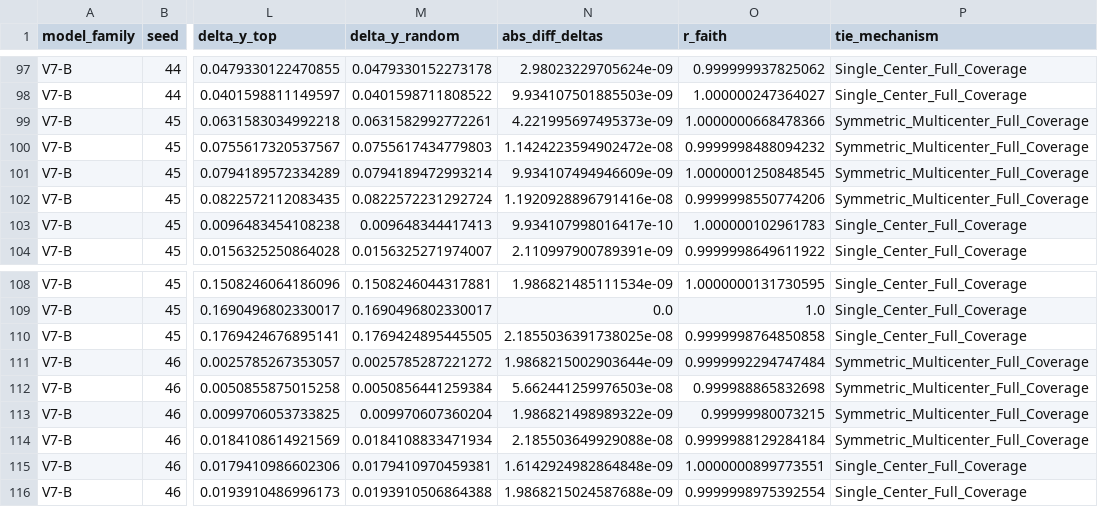
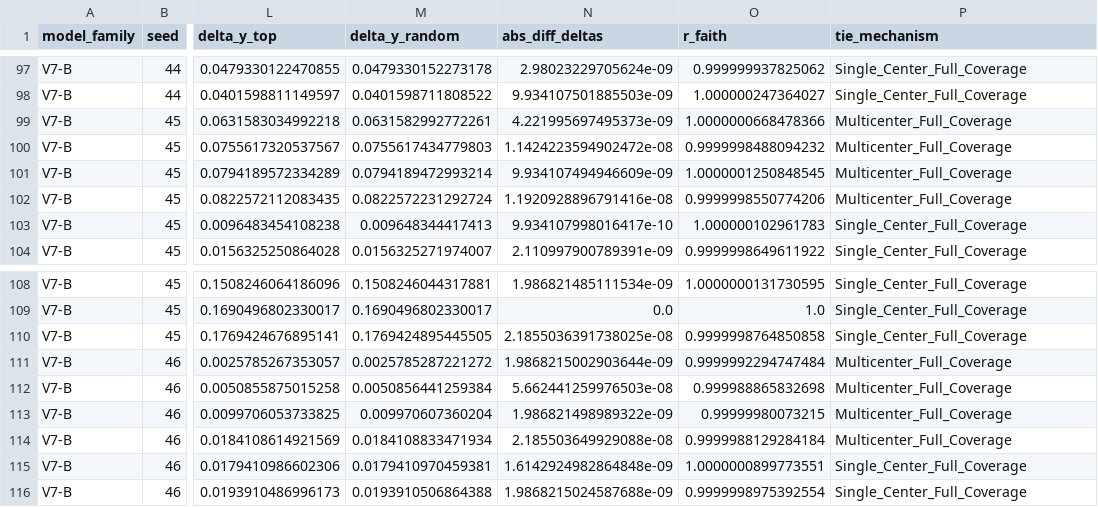
Before and after one commit to badaozhiwei-cmyk/GNN, a CSV file: v7_shadow_experiment/results_attribution/v7_r_faith_eq1_topology_audit.csv, drawn as a sheet; only a part is shown, gaps mark what is left out; the diff covers the shown part only; the diff names each change by its address in the sheet, - before the commit and + after, or states it on an @@ line.

Commit message:
feat(f2): add master kaggle runner for pairwise xtb and refine multicenter topology label

```diff
--- a/v7_shadow_experiment/results_attribution/v7_r_faith_eq1_topology_audit.csv
+++ b/v7_shadow_experiment/results_attribution/v7_r_faith_eq1_topology_audit.csv
-P99:P102 (tie_mechanism): Symmetric_Multicenter_Full_Coverage
+P99:P102 (tie_mechanism): Multicenter_Full_Coverage
-P111:P114 (tie_mechanism): Symmetric_Multicenter_Full_Coverage
+P111:P114 (tie_mechanism): Multicenter_Full_Coverage
```
Also changed, not shown: 32 edited cells elsewhere in this file, 2 other files.
